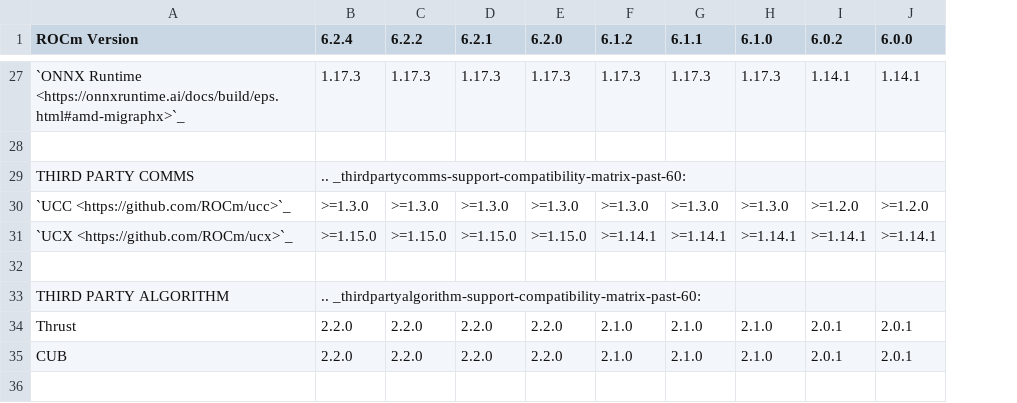
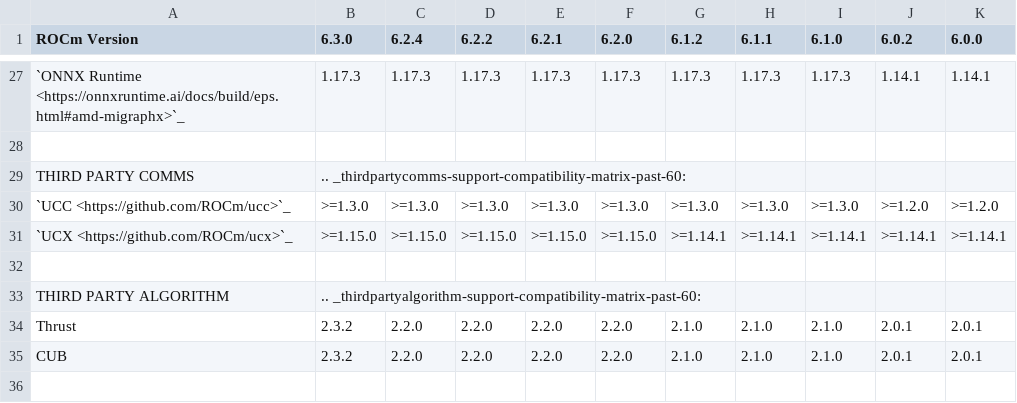
Before and after one commit to hanzoai/ROCm, a CSV file: docs/compatibility/compatibility-matrix-historical-6.0.csv, drawn as a sheet; only a part is shown, gaps mark what is left out; addresses are those after the commit; the diff covers the shown part only; the diff names each change by its address in the sheet, - before the commit and + after, or states it on an @@ line.

Commit message:
6.3.0 compat matrix WIP (#197)
* add tentative historical compat matrix

* update historical compat

* update compat

* update rocprof-compute version to 3.0.0

* update historical compat matrix

* update os support in historical

* update compat and historical

* fix compat formatting

* fix footnotes

* update kernel versions

* remove mi300 footnote for gfx942

* rm extra kernel ver

* add azure linux

* update tested user space vers

* spellcheck

* add roct to wordlist

* remove azure linux

* update thrust/cub versions

* fix

* rocr

rocr

* extra underscore

* add back RHEL 8.9

```diff
--- a/docs/compatibility/compatibility-matrix-historical-6.0.csv
+++ b/docs/compatibility/compatibility-matrix-historical-6.0.csv
+column B (6.3.0), rows 27-35: 1.17.3 |  | .. _thirdpartycomms-support-compatibility-matrix-past-60: | >=1.3.0 | >=1.15.0 |  | .. _thirdpartyalgorithm-support-compatibility-matrix-past-60: | 2.3.2 | 2.3.2
-C29 (6.2.4): .. _thirdpartycomms-support-compatibility-matrix-past-60:
+C29 (6.2.4): (empty)
-C33 (6.2.4): .. _thirdpartyalgorithm-support-compatibility-matrix-past-60:
+C33 (6.2.4): (empty)
```
Also changed, not shown: 3 added rows, 2 removed rows and 27 edited cells elsewhere in this file, 2 other files.
